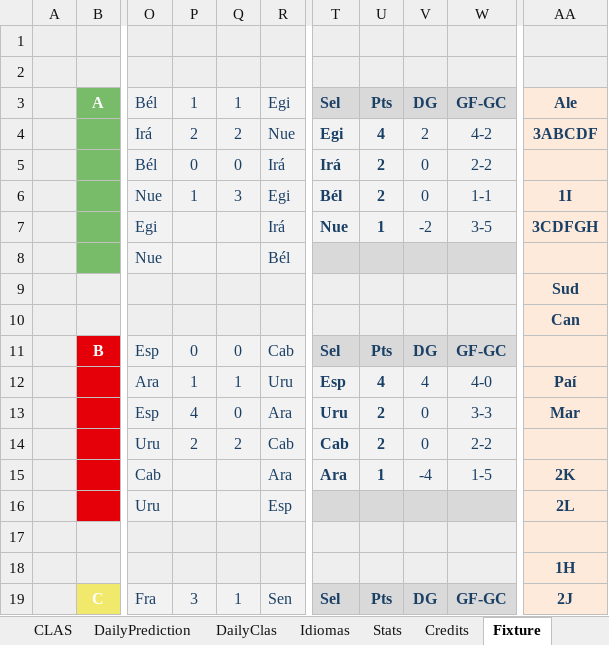
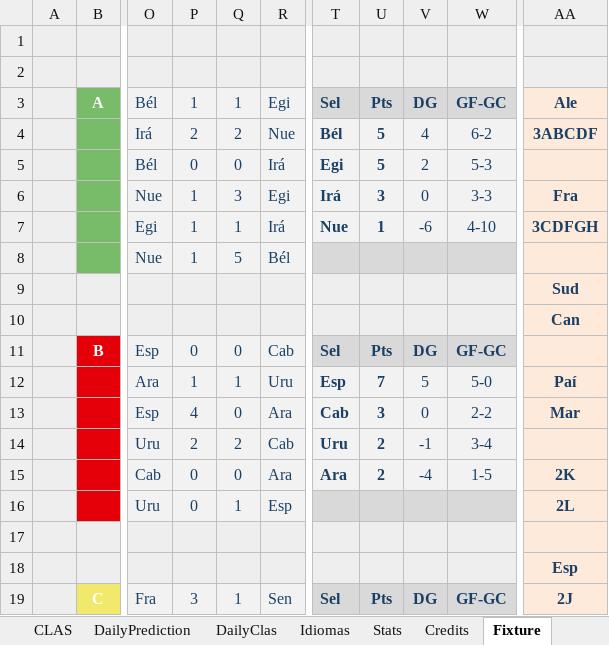
Before and after one commit to metaporramundial2026/porra, an Excel workbook: porra.xlsx, sheet Fixture, drawn as a sheet; only a part is shown, gaps mark what is left out; values as stored, in another font and other column widths than the file's, no borders; conditional formats not drawn; the diff covers the shown part only; the diff names each change by its address in the sheet, - before the commit and + after, or states it on an @@ line.

```diff
--- a/porra.xlsx (sheet Fixture)
+++ b/porra.xlsx (sheet Fixture)
-T4: Egi
+T4: Bél
-U4: 4
+U4: 5
-V4: 2
+V4: 4
-W4: 4-2
+W4: 6-2
-T5: Irá
+T5: Egi
-U5: 2
+U5: 5
-V5: 0
+V5: 2
-W5: 2-2
+W5: 5-3
-T6: Bél
+T6: Irá
-U6: 2
+U6: 3
-W6: 1-1
+W6: 3-3
-AA6: 1I
+AA6: Fra
-P7:P8: (empty)
+P7:P8: 1
-Q7: (empty)
+Q7: 1
-V7: -2
+V7: -6
-W7: 3-5
+W7: 4-10
-Q8: (empty)
+Q8: 5
-U12: 4
+U12: 7
-V12: 4
+V12: 5
-W12: 4-0
+W12: 5-0
-T13: Uru
+T13: Cab
-U13: 2
+U13: 3
-W13: 3-3
+W13: 2-2
-T14: Cab
+T14: Uru
-V14: 0
+V14: -1
-W14: 2-2
+W14: 3-4
-P15:P16: (empty)
+P15:P16: 0
-Q15: (empty)
+Q15: 0
-U15: 1
+U15: 2
-Q16: (empty)
+Q16: 1
-AA18: 1H
+AA18: Esp
```
Also changed, not shown: 18 edited cells elsewhere in this sheet, sheet ADMIN, sheet CLAS, sheet WORLDCUP, sheet Home, sheet Stats, hidden cells, charts or pictures.
